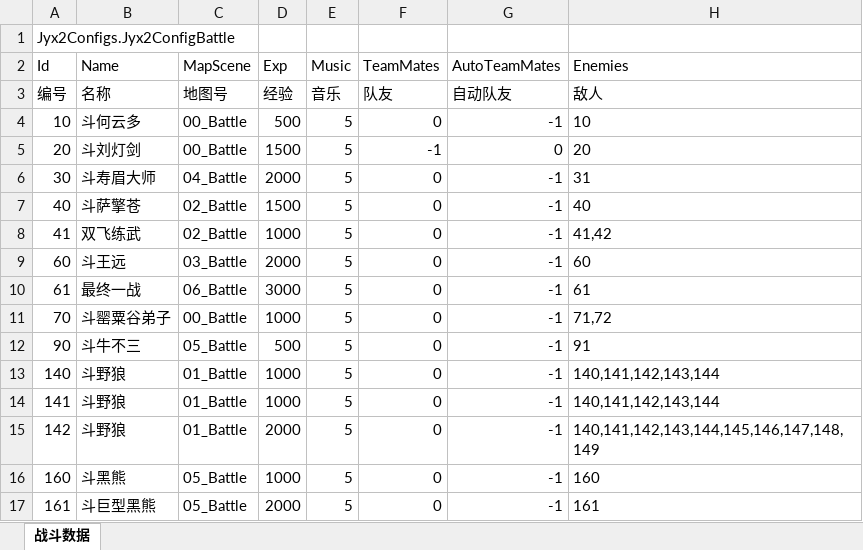
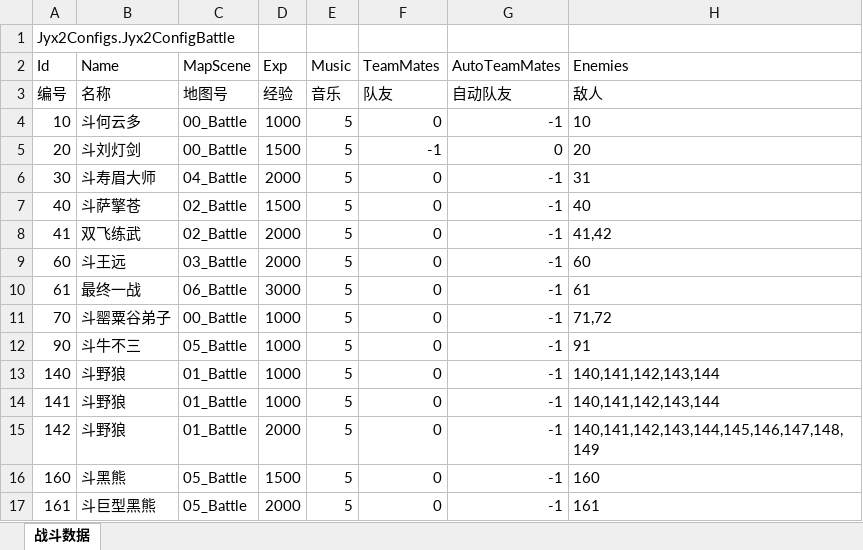
Before and after one commit to jynew/jynew, an Excel workbook: jyx2/Assets/Mods/SAMPLE/Configs/战斗.xlsx, sheet 战斗数据, drawn as a sheet; values as stored, in another font and other column widths than the file's, no borders; the diff names each change by its address in the sheet, - before the commit and + after, or states it on an @@ line.

```diff
--- a/jyx2/Assets/Mods/SAMPLE/Configs/战斗.xlsx (sheet 战斗数据)
+++ b/jyx2/Assets/Mods/SAMPLE/Configs/战斗.xlsx (sheet 战斗数据)
-D4 (Exp): 500
+D4 (Exp): 1000
-D8 (Exp): 1000
+D8 (Exp): 2000
-D12 (Exp): 500
+D12 (Exp): 1000
-D16 (Exp): 1000
+D16 (Exp): 1500
```
Also changed, not shown: jyx2/Assets/Mods/SAMPLE/Configs/物品.xlsx, 28 other files.
